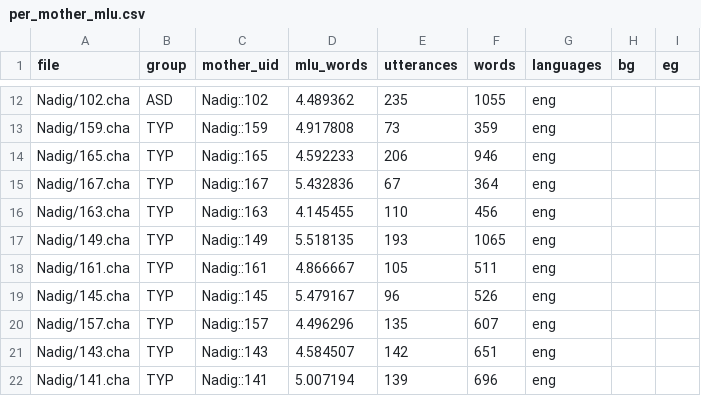
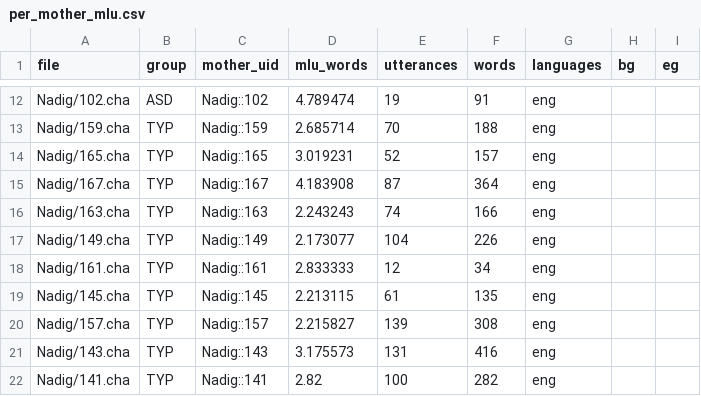
Before and after one commit to leadlea/asd, a CSV file: reports/reproduction/bang_nadig_2015/per_mother_mlu.csv, drawn as a sheet; only a part is shown, gaps mark what is left out; the diff covers the shown part only; the diff names each change by its address in the sheet, - before the commit and + after, or states it on an @@ line.

```diff
--- a/reports/reproduction/bang_nadig_2015/per_mother_mlu.csv
+++ b/reports/reproduction/bang_nadig_2015/per_mother_mlu.csv
-D12 (mlu_words): 4.489362
+D12 (mlu_words): 4.789474
-E12 (utterances): 235
+E12 (utterances): 19
-F12 (words): 1055
+F12 (words): 91
-D13 (mlu_words): 4.917808
+D13 (mlu_words): 2.685714
-E13 (utterances): 73
+E13 (utterances): 70
-F13 (words): 359
+F13 (words): 188
-D14 (mlu_words): 4.592233
+D14 (mlu_words): 3.019231
-E14 (utterances): 206
+E14 (utterances): 52
-F14 (words): 946
+F14 (words): 157
-D15 (mlu_words): 5.432836
+D15 (mlu_words): 4.183908
-E15 (utterances): 67
+E15 (utterances): 87
-D16 (mlu_words): 4.145455
+D16 (mlu_words): 2.243243
-E16 (utterances): 110
+E16 (utterances): 74
-F16 (words): 456
+F16 (words): 166
-D17 (mlu_words): 5.518135
+D17 (mlu_words): 2.173077
-E17 (utterances): 193
+E17 (utterances): 104
-F17 (words): 1065
+F17 (words): 226
-D18 (mlu_words): 4.866667
+D18 (mlu_words): 2.833333
-E18 (utterances): 105
+E18 (utterances): 12
-F18 (words): 511
+F18 (words): 34
-D19 (mlu_words): 5.479167
+D19 (mlu_words): 2.213115
-E19 (utterances): 96
+E19 (utterances): 61
-F19 (words): 526
+F19 (words): 135
-D20 (mlu_words): 4.496296
+D20 (mlu_words): 2.215827
-E20 (utterances): 135
+E20 (utterances): 139
-F20 (words): 607
+F20 (words): 308
-D21 (mlu_words): 4.584507
+D21 (mlu_words): 3.175573
-E21 (utterances): 142
+E21 (utterances): 131
-F21 (words): 651
+F21 (words): 416
-D22 (mlu_words): 5.007194
+D22 (mlu_words): 2.82
-E22 (utterances): 139
+E22 (utterances): 100
-F22 (words): 696
+F22 (words): 282
```
Also changed, not shown: 81 edited cells elsewhere in this file, 10 other files.
